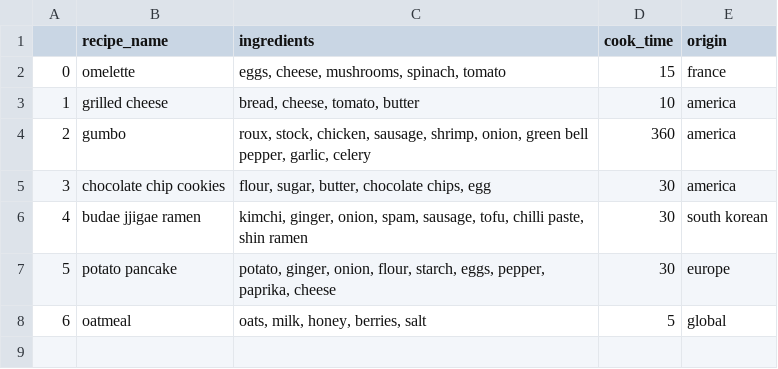
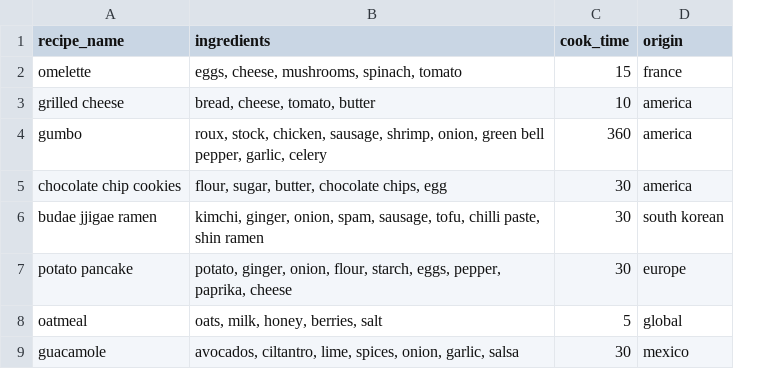
Before and after one commit to astrojoeg/recipea, a CSV file: recipe_bank.csv, drawn as a sheet; removed rows and columns are numbered as before the commit, all else as after; the diff names each change by its address in the sheet, - before the commit and + after, or states it on an @@ line.

```diff
--- a/recipe_bank.csv
+++ b/recipe_bank.csv
-column A, rows 2-8: 0 | 1 | 2 | 3 | 4 | 5 | 6
+row 9: guacamole | avocados, ciltantro, lime, spices, onion, garlic, salsa | 30 | mexico
```
Also changed, not shown: 13 other files.
